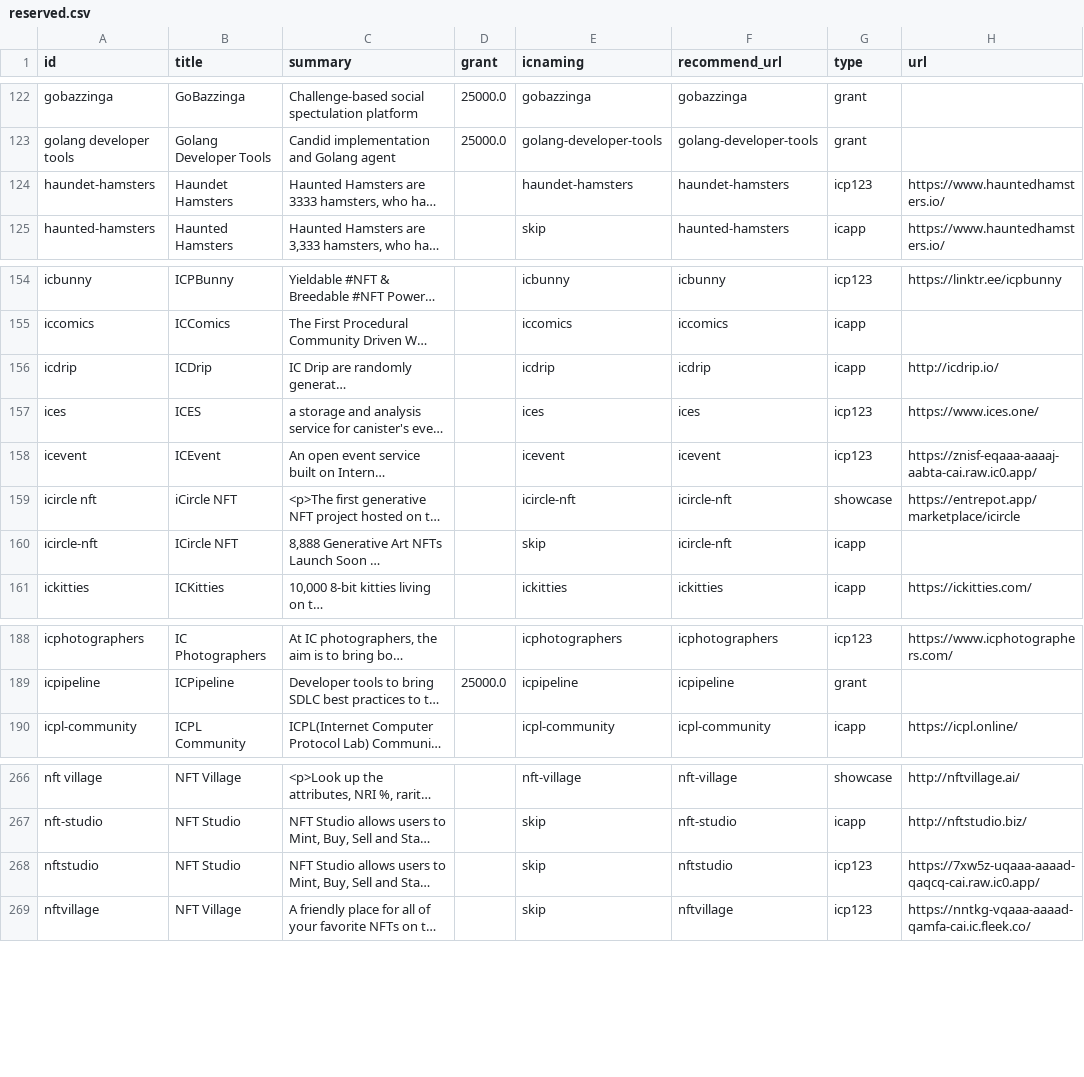
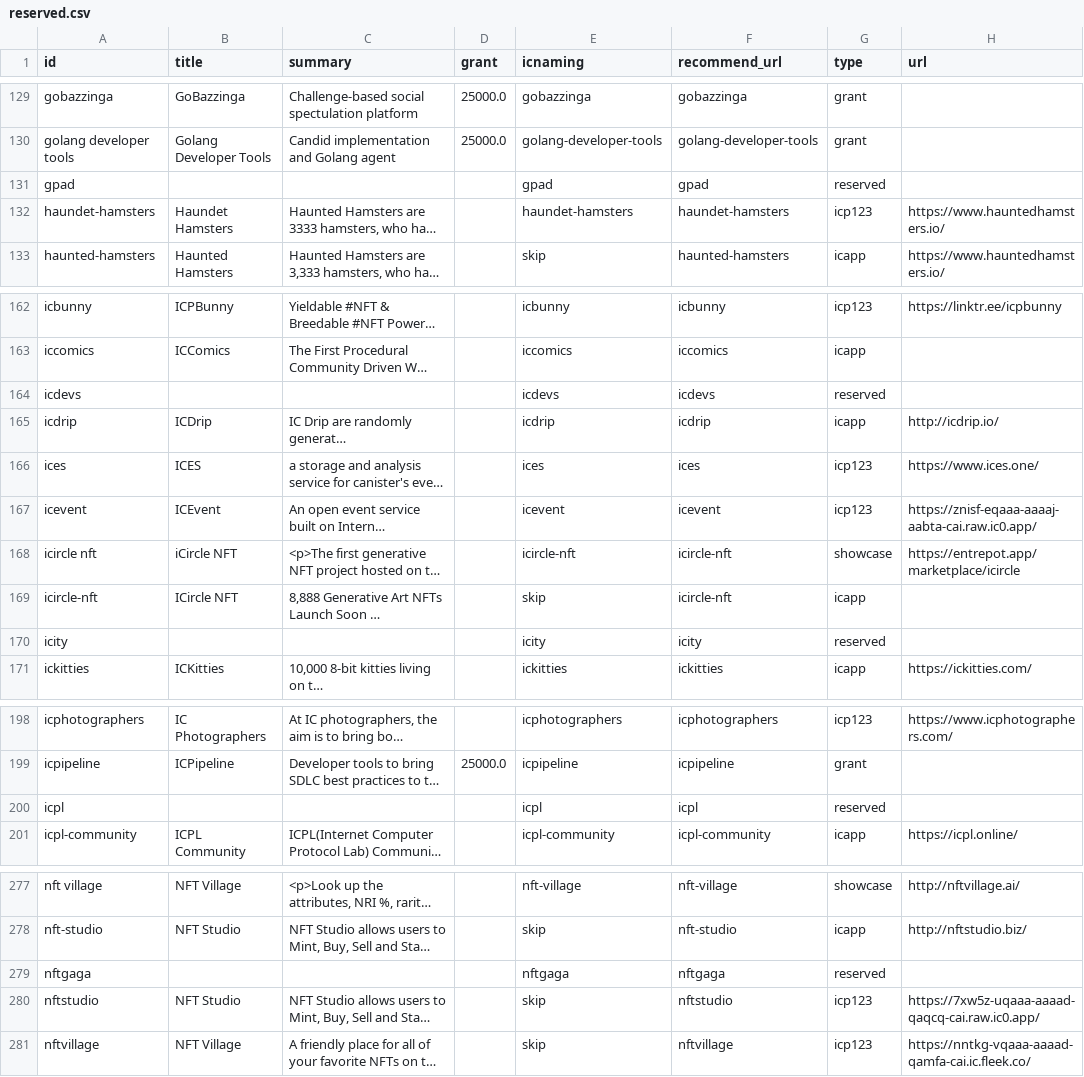
Before and after one commit to IC-Naming/icnaming, a CSV file: src/reserved/reserved.csv, drawn as a sheet; only a part is shown, gaps mark what is left out; long unchanged cells end in …; the diff covers the shown part only; the diff names each change by its address in the sheet, - before the commit and + after, or states it on an @@ line.

```diff
--- a/src/reserved/reserved.csv
+++ b/src/reserved/reserved.csv
+row 131: gpad |  |  |  | gpad | gpad | reserved
+row 164: icdevs |  |  |  | icdevs | icdevs | reserved
+row 170: icity |  |  |  | icity | icity | reserved
+row 200: icpl |  |  |  | icpl | icpl | reserved
+row 279: nftgaga |  |  |  | nftgaga | nftgaga | reserved
```
Also changed, not shown: 7 added rows elsewhere in this file, src/reserved/reserved_list.csv, 2 other files.
